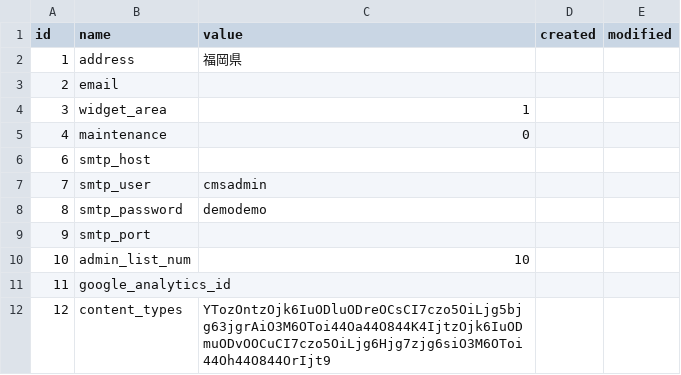
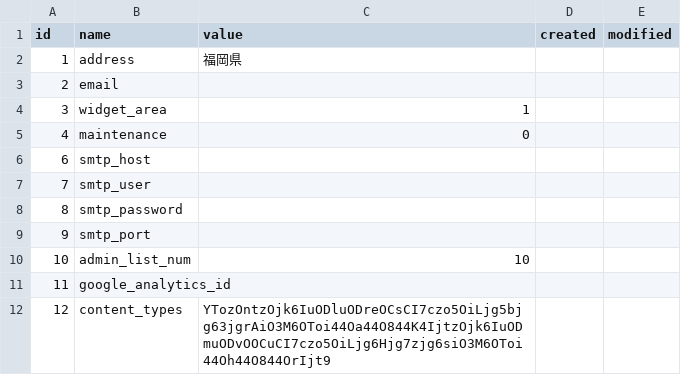
Before and after one commit to baserproject/BcThemeSample, a CSV file: config/data/default/BaserCore/site_configs.csv, drawn as a sheet; only a part is shown.

```diff
--- a/config/data/default/BaserCore/site_configs.csv
+++ b/config/data/default/BaserCore/site_configs.csv
@@ -6,4 +6,4 @@
 "6","smtp_host","","",""
-"7","smtp_user","cmsadmin","",""
-"8","smtp_password","demodemo","",""
+"7","smtp_user","","",""
+"8","smtp_password","","",""
 "9","smtp_port","","",""
```
Also changed, not shown: config/data/default/BcMail/mail_contents.csv, config/data/default/BcMail/mail_fields.csv, 3 other files.
